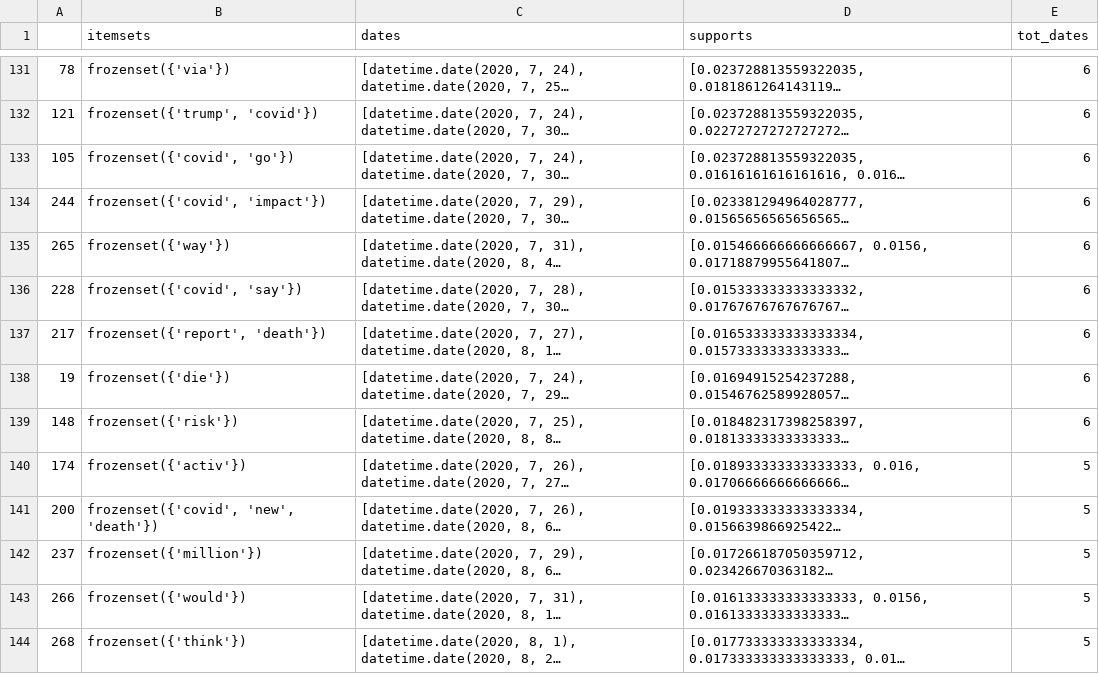
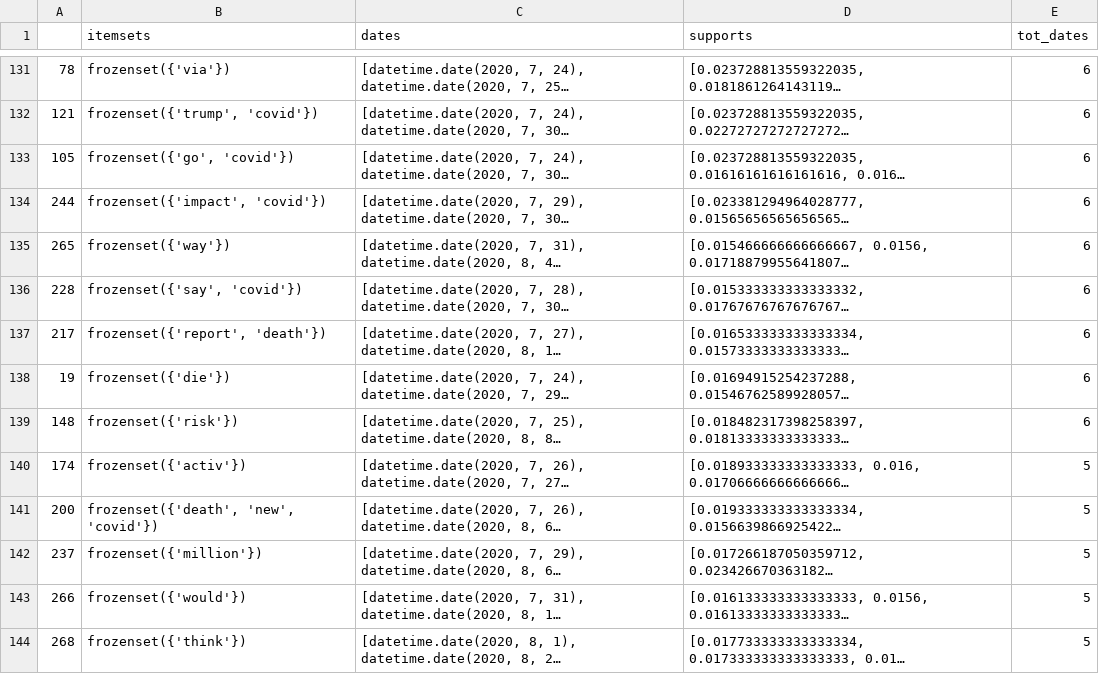
Before and after one commit to DanielePassabi/Uni_DataMining2021_FrequentTopicsThroughTimeProject, a CSV file: Daniele Passabì 221229/data/results/results_df.csv, drawn as a sheet; only a part is shown, gaps mark what is left out; long unchanged cells end in …; the diff covers the shown part only; the diff names each change by its address in the sheet, - before the commit and + after, or states it on an @@ line.

```diff
--- a/Daniele Passabì 221229/data/results/results_df.csv
+++ b/Daniele Passabì 221229/data/results/results_df.csv
-B133 (itemsets): frozenset({'covid', 'go'})
+B133 (itemsets): frozenset({'go', 'covid'})
-B134 (itemsets): frozenset({'covid', 'impact'})
+B134 (itemsets): frozenset({'impact', 'covid'})
-B136 (itemsets): frozenset({'covid', 'say'})
+B136 (itemsets): frozenset({'say', 'covid'})
-B141 (itemsets): frozenset({'covid', 'new', 'death'})
+B141 (itemsets): frozenset({'death', 'new', 'covid'})
```
Also changed, not shown: 50 edited cells elsewhere in this file, 25 other files.
